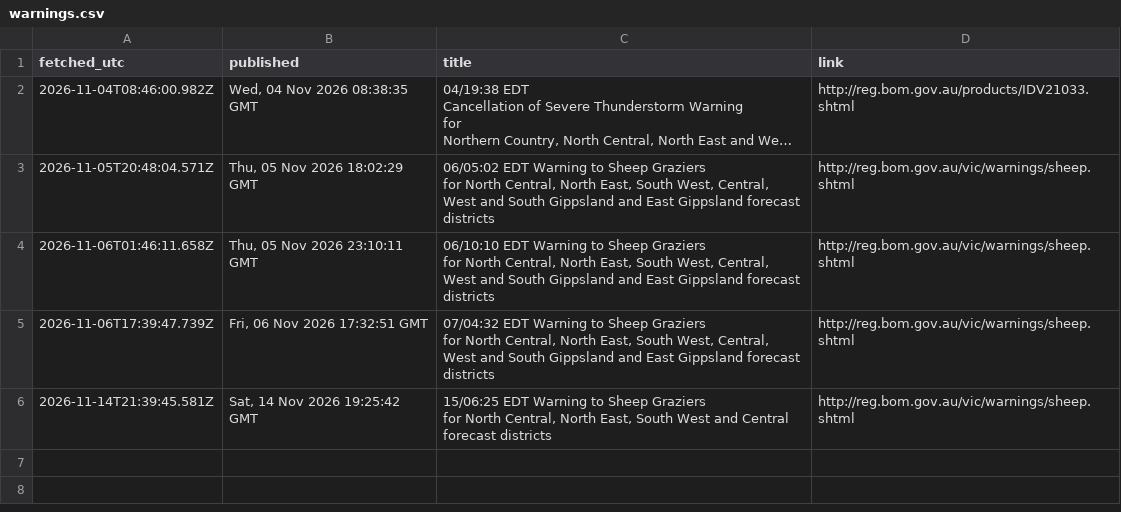
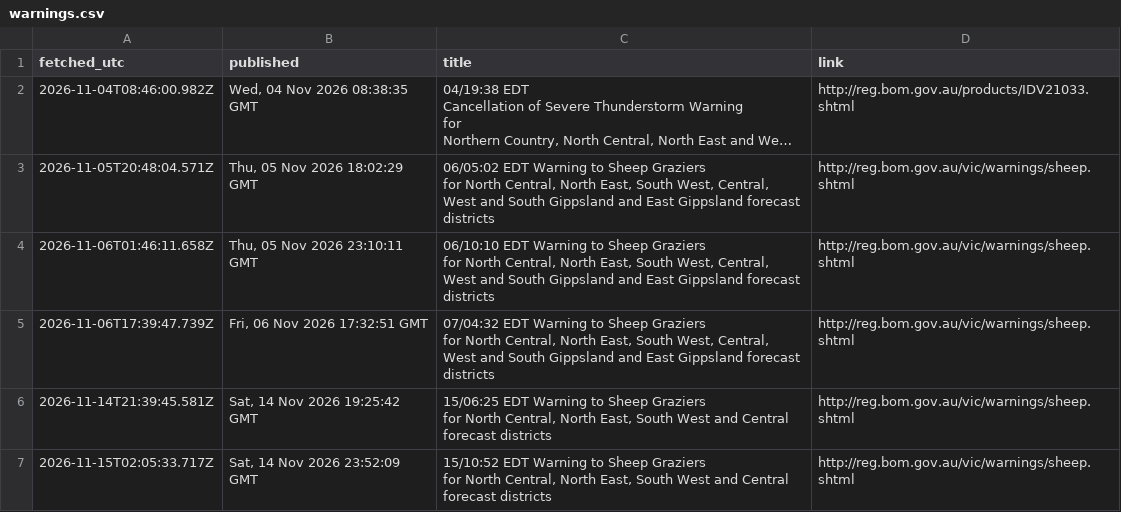
Before and after one commit to JLA92-bit/joshmakesgames-site, a CSV file: river-watch/data/warnings.csv, drawn as a sheet; long unchanged cells end in …; ↵ is a line break in a cell; the diff names each change by its address in the sheet, - before the commit and + after, or states it on an @@ line.

```diff
--- a/river-watch/data/warnings.csv
+++ b/river-watch/data/warnings.csv
+row 7: 2026-11-15T02:05:33.717Z | Sat, 14 Nov 2026 23:52:09 GMT | 15/10:52 EDT Warning to Sheep Graziers ↵ for North Central, North East, South West and Central forecast districts | http://reg.bom.gov.au/vic/warnings/sheep.shtml
```
Also changed, not shown: river-watch/data/storage/406219.csv, 6 other files.
